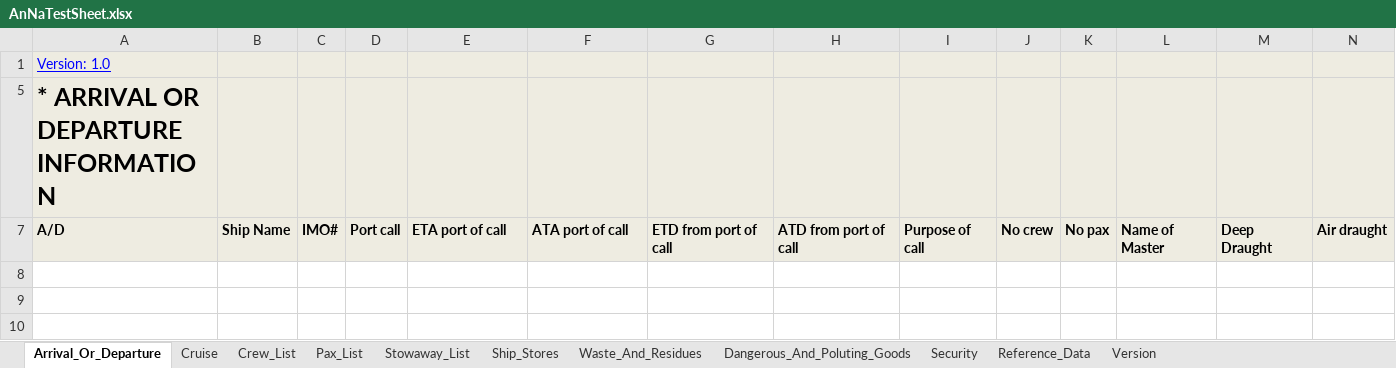
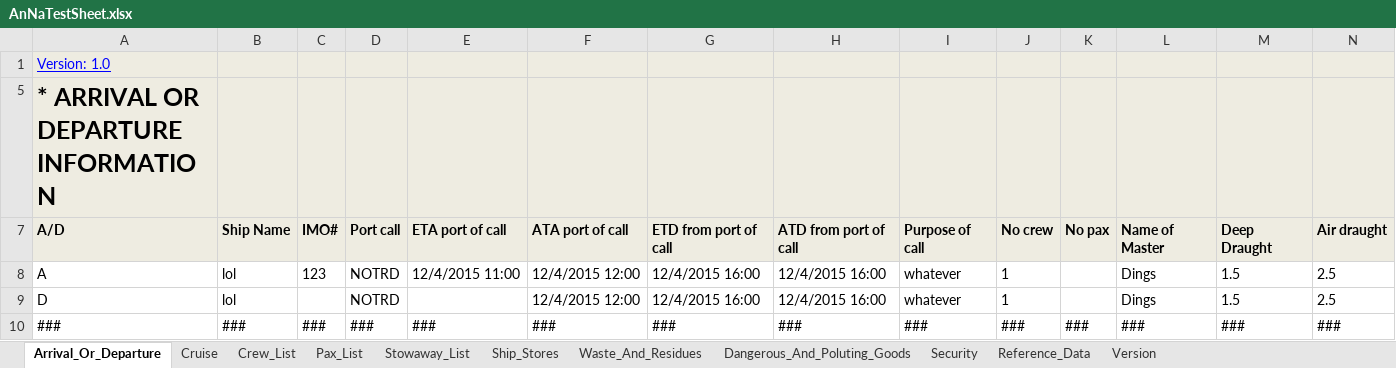
Before and after one commit to andrerav/annademo, an Excel workbook: src/AnNaSpreadsheetParser.Test/AnNaTestSheet.xlsx, sheet Arrival_Or_Departure, drawn as a sheet; only a part is shown; values as stored, in another font and other column widths than the file's, no borders; rows hold the shown columns only; the diff names each change by its address in the sheet, - before the commit and + after, or states it on an @@ line.

```diff
--- a/src/AnNaSpreadsheetParser.Test/AnNaTestSheet.xlsx (sheet Arrival_Or_Departure)
+++ b/src/AnNaSpreadsheetParser.Test/AnNaTestSheet.xlsx (sheet Arrival_Or_Departure)
+row 8: A | lol | 123 | NOTRD | 12/4/2015 11:00 | 12/4/2015 12:00 | 12/4/2015 16:00 | 12/4/2015 16:00 | whatever | 1 |  | Dings | 1.5 | 2.5
+row 9: D | lol |  | NOTRD |  | 12/4/2015 12:00 | 12/4/2015 16:00 | 12/4/2015 16:00 | whatever | 1 |  | Dings | 1.5 | 2.5
+row 10: ### | ### | ### | ### | ### | ### | ### | ### | ### | ### | ### | ### | ### | ###
```
Also changed, not shown: 5 other files.
